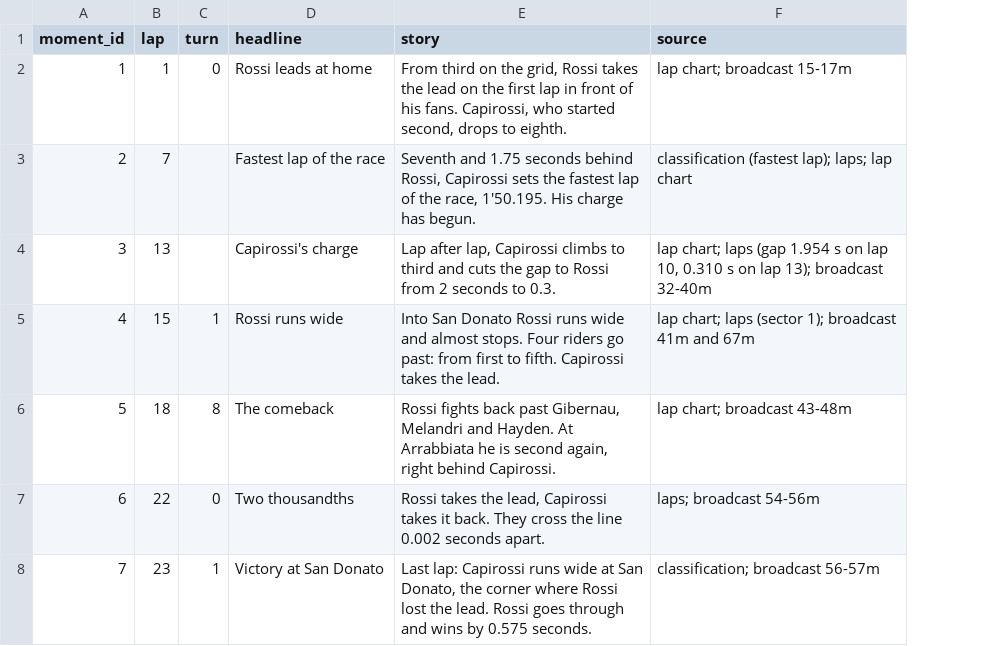
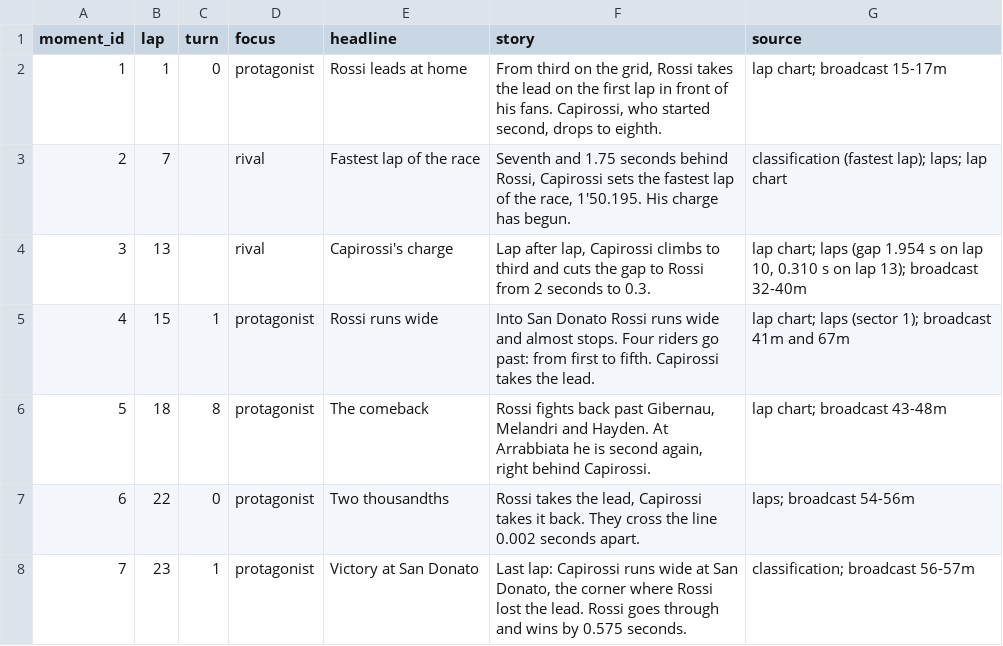
Before and after one commit to felipesebben/dv-moto-gp, a CSV file: seeds/key_moments.csv, drawn as a sheet; the diff names each change by its address in the sheet, - before the commit and + after, or states it on an @@ line.

```diff
--- a/seeds/key_moments.csv
+++ b/seeds/key_moments.csv
+column D (focus), rows 2-8: protagonist | rival | rival | protagonist | protagonist | protagonist | protagonist
```
Also changed, not shown: seeds/corners.csv, 24 other files.
